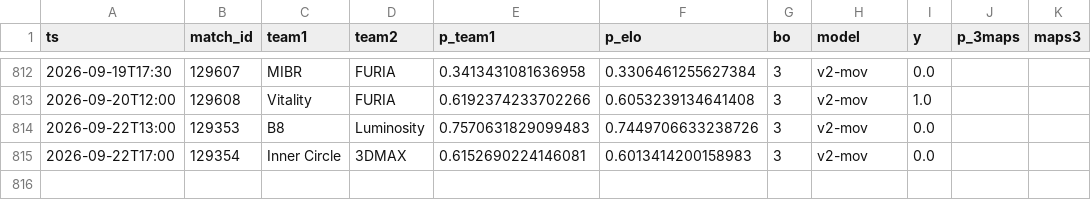
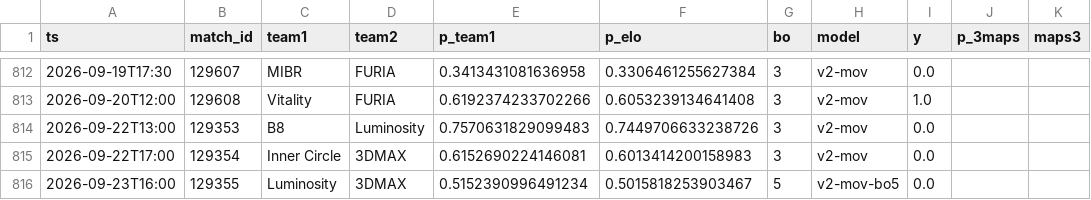
Before and after one commit to azcal/mbm-cs2, a CSV file: logs/graded.csv, drawn as a sheet; only a part is shown, gaps mark what is left out.

```diff
--- a/logs/graded.csv
+++ b/logs/graded.csv
@@ -815 +815,2 @@ ts,match_id,team1,team2,p_team1,p_elo,bo,model,y,p_3maps,maps3
 2026-09-22T17:00,129354,Inner Circle,3DMAX,0.6152690224146081,0.6013414200158983,3,v2-mov,0.0,,
+2026-09-23T16:00,129355,Luminosity,3DMAX,0.5152390996491234,0.5015818253903467,5,v2-mov-bo5,0.0,,
```
Also changed, not shown: data/matches.csv, logs/predictions.csv, 3 other files.
